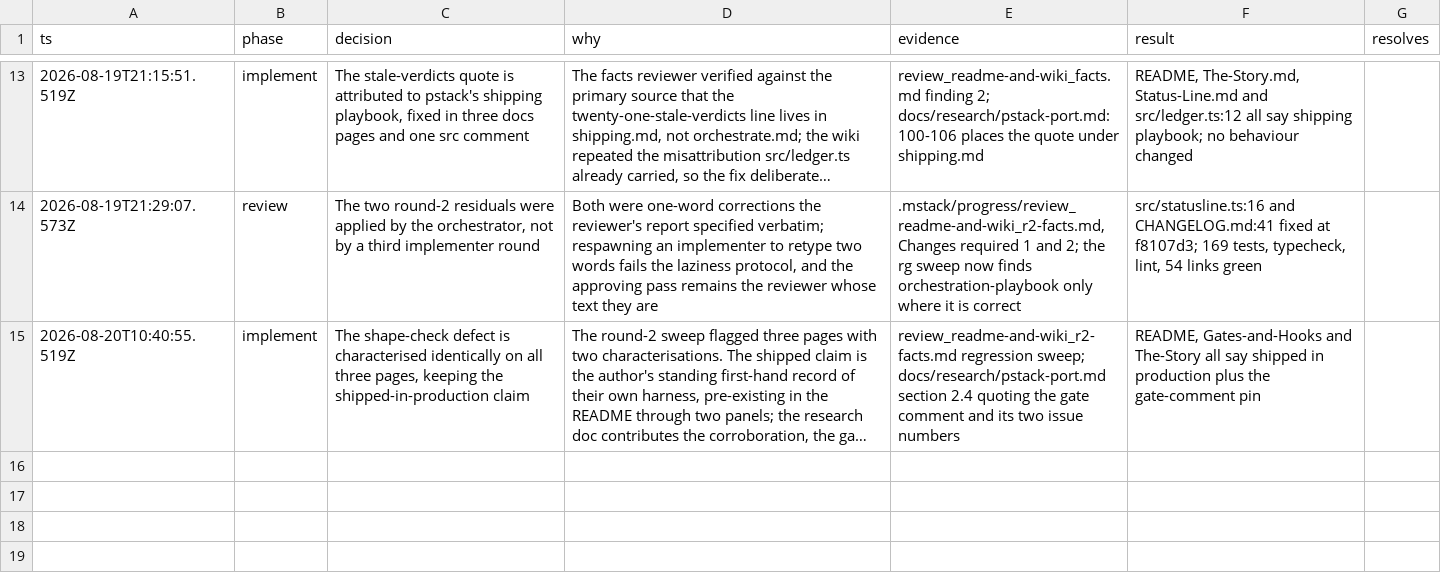
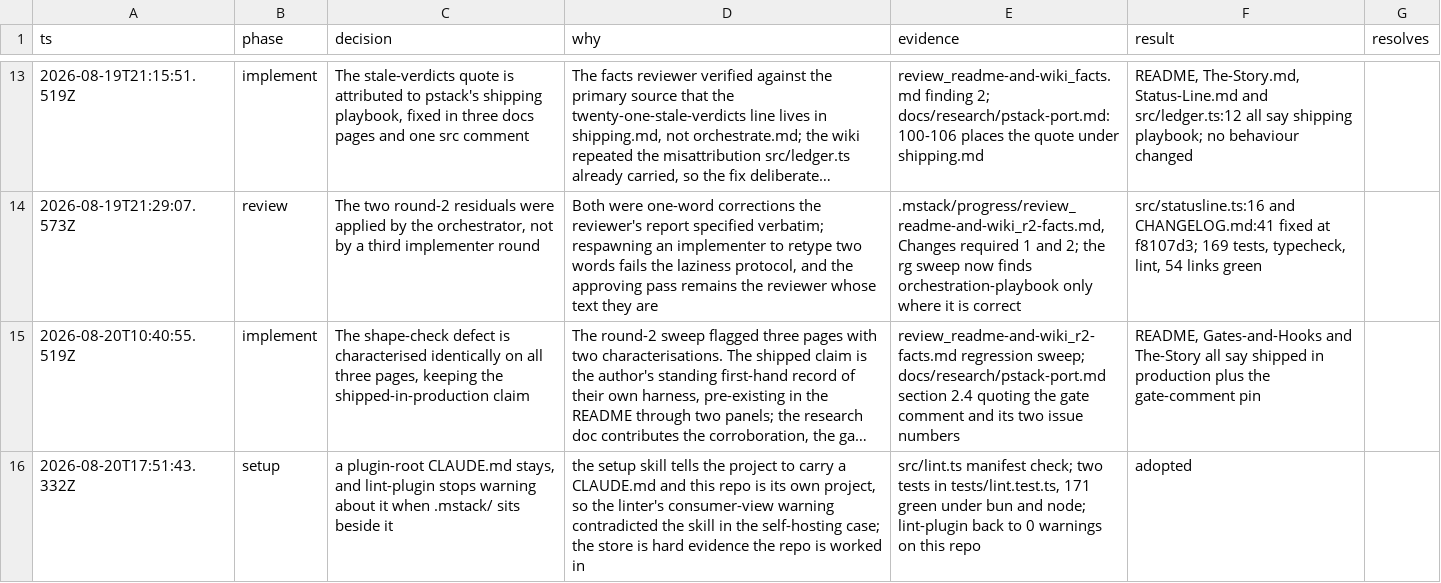
Before and after one commit to romerma/mstack, a TSV file: .mstack/decisions.tsv, drawn as a sheet; only a part is shown, gaps mark what is left out; long unchanged cells end in …; the diff names each change by its address in the sheet, - before the commit and + after, or states it on an @@ line.

Commit message:
fix: the linter contradicted the setup skill in the self-hosting case

```diff
--- a/.mstack/decisions.tsv
+++ b/.mstack/decisions.tsv
+row 16: 2026-08-20T17:51:43.332Z | setup | a plugin-root CLAUDE.md stays, and lint-plugin stops warning about it when .mstack/ sits beside it | the setup skill tells the project to carry a CLAUDE.md and this repo is its own project, so the linter's consumer-view warning contradicted the skill in the self-hosting case; the store is hard evidence the repo is worked in | src/lint.ts manifest check; two tests in tests/lint.test.ts, 171 green under bun and node; lint-plugin back to 0 warnings on this repo | adopted
```
Also changed, not shown: 3 other files.
